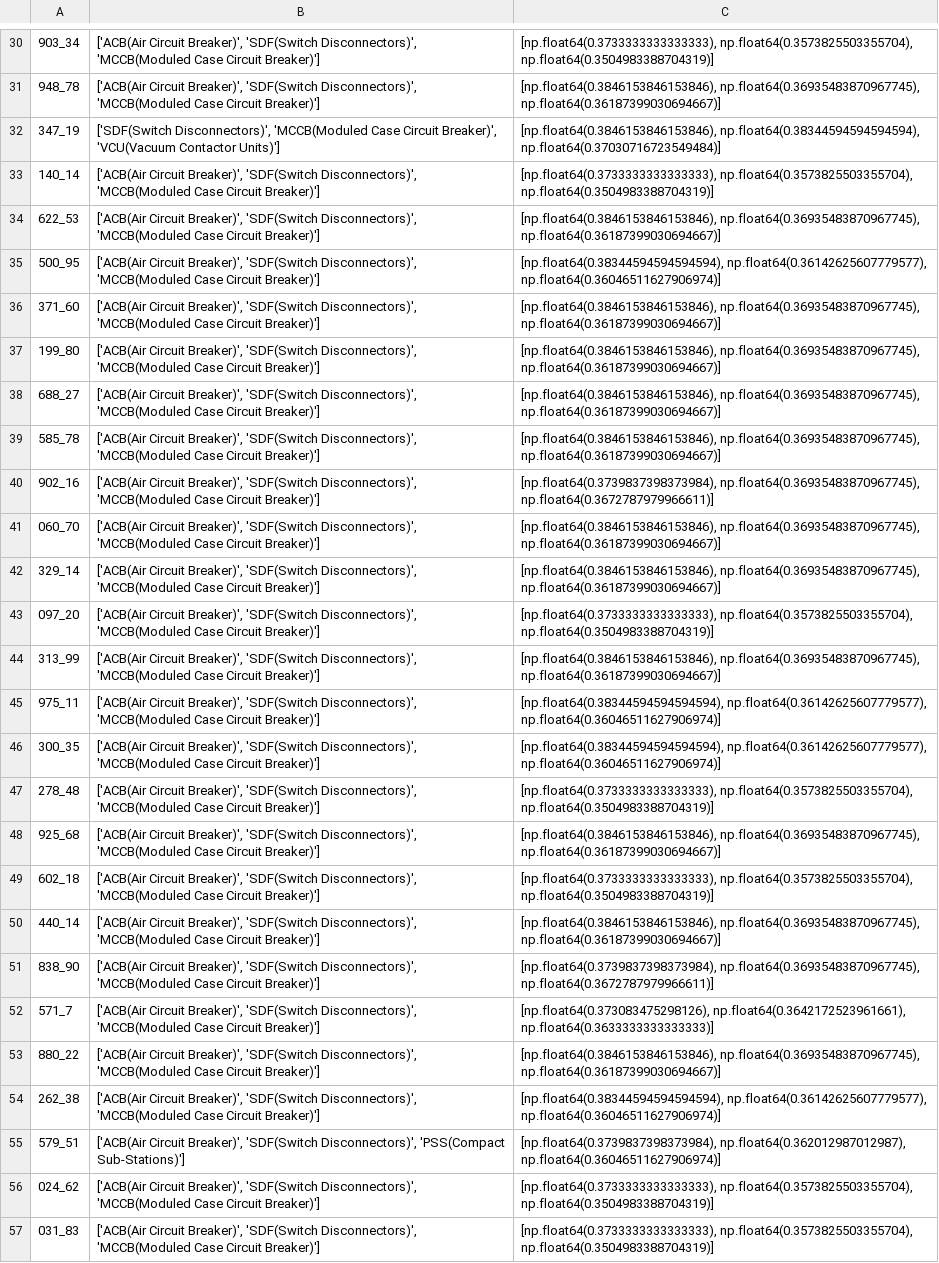
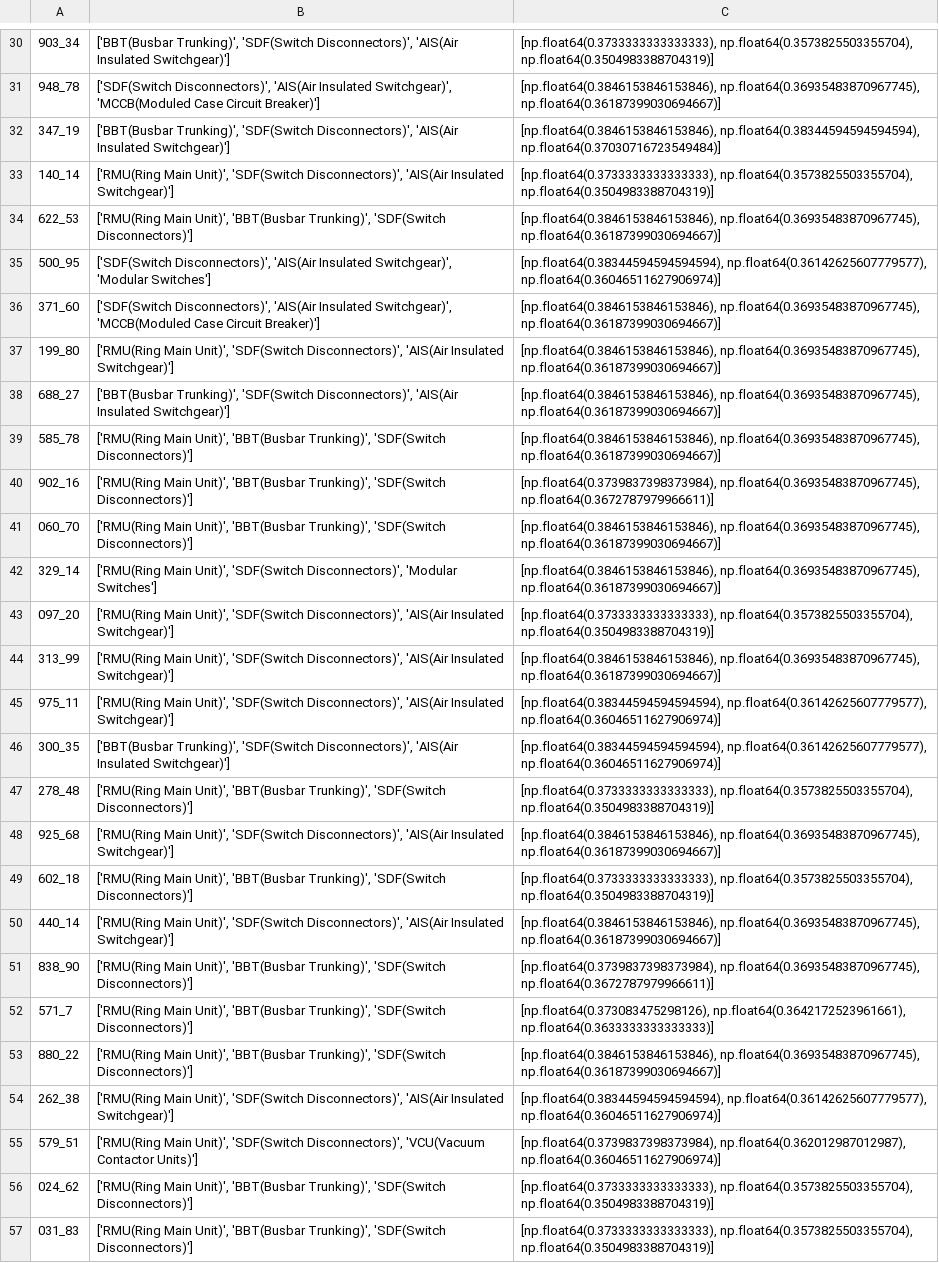
Before and after one commit to sajal-ust/LK-DS, a CSV file: LKEA-AI-Project/Scheme_Recommendation_Models/Indirect_Scheme_Recommendation_Model/Item_Based/Product_Recommendation/Partner_Product_Recommendations.csv, drawn as a sheet; only a part is shown, gaps mark what is left out; the diff covers the shown part only; the diff names each change by its address in the sheet, - before the commit and + after, or states it on an @@ line.

```diff
--- a/LKEA-AI-Project/Scheme_Recommendation_Models/Indirect_Scheme_Recommendation_Model/Item_Based/Product_Recommendation/Partner_Product_Recommendations.csv
+++ b/LKEA-AI-Project/Scheme_Recommendation_Models/Indirect_Scheme_Recommendation_Model/Item_Based/Product_Recommendation/Partner_Product_Recommendations.csv
-B30: ['ACB(Air Circuit Breaker)', 'SDF(Switch Disconnectors)', 'MCCB(Moduled Case Circuit Breaker)']
+B30: ['BBT(Busbar Trunking)', 'SDF(Switch Disconnectors)', 'AIS(Air Insulated Switchgear)']
-B31: ['ACB(Air Circuit Breaker)', 'SDF(Switch Disconnectors)', 'MCCB(Moduled Case…
+B31: ['SDF(Switch Disconnectors)', 'AIS(Air Insulated Switchgear)', 'MCCB(Moduled Case…
-B32: ['SDF(Switch Disconnectors)', 'MCCB(Moduled Case Circuit Breaker)', 'VCU(Vacuum Contactor Units)']
+B32: ['BBT(Busbar Trunking)', 'SDF(Switch Disconnectors)', 'AIS(Air Insulated Switchgear)']
-B33: ['ACB(Air Circuit Breaker)', 'SDF(Switch Disconnectors)', 'MCCB(Moduled Case Circuit Breaker)']
+B33: ['RMU(Ring Main Unit)', 'SDF(Switch Disconnectors)', 'AIS(Air Insulated Switchgear)']
-B34: ['ACB(Air Circuit Breaker)', 'SDF(Switch Disconnectors)', 'MCCB(Moduled Case Circuit Breaker)']
+B34: ['RMU(Ring Main Unit)', 'BBT(Busbar Trunking)', 'SDF(Switch Disconnectors)']
-B35: ['ACB(Air Circuit Breaker)', 'SDF(Switch Disconnectors)', 'MCCB(Moduled Case Circuit Breaker)']
+B35: ['SDF(Switch Disconnectors)', 'AIS(Air Insulated Switchgear)', 'Modular Switches']
-B36: ['ACB(Air Circuit Breaker)', 'SDF(Switch Disconnectors)', 'MCCB(Moduled Case…
+B36: ['SDF(Switch Disconnectors)', 'AIS(Air Insulated Switchgear)', 'MCCB(Moduled Case…
-B37: ['ACB(Air Circuit Breaker)', 'SDF(Switch Disconnectors)', 'MCCB(Moduled Case Circuit Breaker)']
+B37: ['RMU(Ring Main Unit)', 'SDF(Switch Disconnectors)', 'AIS(Air Insulated Switchgear)']
-B38: ['ACB(Air Circuit Breaker)', 'SDF(Switch Disconnectors)', 'MCCB(Moduled Case Circuit Breaker)']
+B38: ['BBT(Busbar Trunking)', 'SDF(Switch Disconnectors)', 'AIS(Air Insulated Switchgear)']
-B39:B41: ['ACB(Air Circuit Breaker)', 'SDF(Switch Disconnectors)', 'MCCB(Moduled Case Circuit Breaker)']
+B39:B41: ['RMU(Ring Main Unit)', 'BBT(Busbar Trunking)', 'SDF(Switch Disconnectors)']
-B42: ['ACB(Air Circuit Breaker)', 'SDF(Switch Disconnectors)', 'MCCB(Moduled Case Circuit Breaker)']
+B42: ['RMU(Ring Main Unit)', 'SDF(Switch Disconnectors)', 'Modular Switches']
-B43:B45: ['ACB(Air Circuit Breaker)', 'SDF(Switch Disconnectors)', 'MCCB(Moduled Case Circuit Breaker)']
+B43:B45: ['RMU(Ring Main Unit)', 'SDF(Switch Disconnectors)', 'AIS(Air Insulated Switchgear)']
-B46: ['ACB(Air Circuit Breaker)', 'SDF(Switch Disconnectors)', 'MCCB(Moduled Case Circuit Breaker)']
+B46: ['BBT(Busbar Trunking)', 'SDF(Switch Disconnectors)', 'AIS(Air Insulated Switchgear)']
-B47: ['ACB(Air Circuit Breaker)', 'SDF(Switch Disconnectors)', 'MCCB(Moduled Case Circuit Breaker)']
+B47: ['RMU(Ring Main Unit)', 'BBT(Busbar Trunking)', 'SDF(Switch Disconnectors)']
-B48: ['ACB(Air Circuit Breaker)', 'SDF(Switch Disconnectors)', 'MCCB(Moduled Case Circuit Breaker)']
+B48: ['RMU(Ring Main Unit)', 'SDF(Switch Disconnectors)', 'AIS(Air Insulated Switchgear)']
-B49: ['ACB(Air Circuit Breaker)', 'SDF(Switch Disconnectors)', 'MCCB(Moduled Case Circuit Breaker)']
+B49: ['RMU(Ring Main Unit)', 'BBT(Busbar Trunking)', 'SDF(Switch Disconnectors)']
-B50: ['ACB(Air Circuit Breaker)', 'SDF(Switch Disconnectors)', 'MCCB(Moduled Case Circuit Breaker)']
+B50: ['RMU(Ring Main Unit)', 'SDF(Switch Disconnectors)', 'AIS(Air Insulated Switchgear)']
-B51:B53: ['ACB(Air Circuit Breaker)', 'SDF(Switch Disconnectors)', 'MCCB(Moduled Case Circuit Breaker)']
+B51:B53: ['RMU(Ring Main Unit)', 'BBT(Busbar Trunking)', 'SDF(Switch Disconnectors)']
-B54: ['ACB(Air Circuit Breaker)', 'SDF(Switch Disconnectors)', 'MCCB(Moduled Case Circuit Breaker)']
+B54: ['RMU(Ring Main Unit)', 'SDF(Switch Disconnectors)', 'AIS(Air Insulated Switchgear)']
-B55: ['ACB(Air Circuit Breaker)', 'SDF(Switch Disconnectors)', 'PSS(Compact Sub-Stations)']
+B55: ['RMU(Ring Main Unit)', 'SDF(Switch Disconnectors)', 'VCU(Vacuum Contactor Units)']
-B56:B57: ['ACB(Air Circuit Breaker)', 'SDF(Switch Disconnectors)', 'MCCB(Moduled Case Circuit Breaker)']
+B56:B57: ['RMU(Ring Main Unit)', 'BBT(Busbar Trunking)', 'SDF(Switch Disconnectors)']
```
Also changed, not shown: 172 edited cells elsewhere in this file, LKEA-AI-Project/Scheme_Recommendation_Models/Indirect_Scheme_Recommendation_Model/Item_Based/Linear_Optimization/Final_Partner_Product_Schemes.csv, LKEA-AI-Project/Scheme_Recommendation_Models/Indirect_Scheme_Recommendation_Model/Item_Based/Linear_Optimization/Top_Optimized_Schemes_with_LP.csv, 4 other files.
